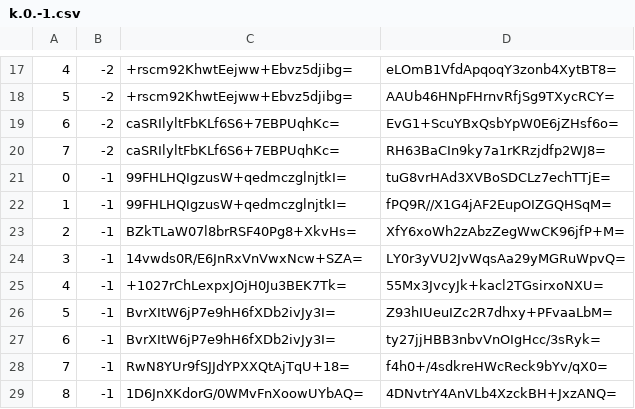
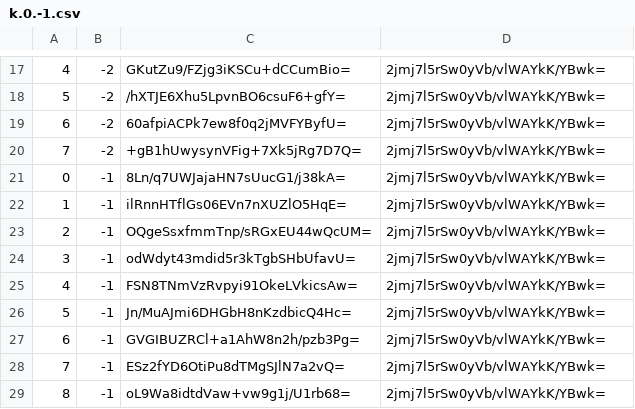
Before and after one commit to counterfitninja/chilled-nether, a CSV file: tiles/zoom.-1/metadata/k.0.-1.csv, drawn as a sheet; only a part is shown, gaps mark what is left out; the diff covers the shown part only.

```diff
--- a/tiles/zoom.-1/metadata/k.0.-1.csv
+++ b/tiles/zoom.-1/metadata/k.0.-1.csv
@@ -17,13 +17,13 @@
-4,-2,+rscm92KhwtEejww+Ebvz5djibg=,eLOmB1VfdApqoqY3zonb4XytBT8=
-5,-2,+rscm92KhwtEejww+Ebvz5djibg=,AAUb46HNpFHrnvRfjSg9TXycRCY=
-6,-2,caSRIlyltFbKLf6S6+7EBPUqhKc=,EvG1+ScuYBxQsbYpW0E6jZHsf6o=
-7,-2,caSRIlyltFbKLf6S6+7EBPUqhKc=,RH63BaCIn9ky7a1rKRzjdfp2WJ8=
-0,-1,99FHLHQIgzusW+qedmczglnjtkI=,tuG8vrHAd3XVBoSDCLz7echTTjE=
-1,-1,99FHLHQIgzusW+qedmczglnjtkI=,fPQ9R//X1G4jAF2EupOIZGQHSqM=
-2,-1,BZkTLaW07l8brRSF40Pg8+XkvHs=,XfY6xoWh2zAbzZegWwCK96jfP+M=
-3,-1,14vwds0R/E6JnRxVnVwxNcw+SZA=,LY0r3yVU2JvWqsAa29yMGRuWpvQ=
-4,-1,+1027rChLexpxJOjH0Ju3BEK7Tk=,55Mx3JvcyJk+kacl2TGsirxoNXU=
-5,-1,BvrXItW6jP7e9hH6fXDb2ivJy3I=,Z93hIUeuIZc2R7dhxy+PFvaaLbM=
-6,-1,BvrXItW6jP7e9hH6fXDb2ivJy3I=,ty27jjHBB3nbvVnOIgHcc/3sRyk=
-7,-1,RwN8YUr9fSJJdYPXXQtAjTqU+18=,f4h0+/4sdkreHWcReck9bYv/qX0=
-8,-1,1D6JnXKdorG/0WMvFnXoowUYbAQ=,4DNvtrY4AnVLb4XzckBH+JxzANQ=
+4,-2,GKutZu9/FZjg3iKSCu+dCCumBio=,2jmj7l5rSw0yVb/vlWAYkK/YBwk=
+5,-2,/hXTJE6Xhu5LpvnBO6csuF6+gfY=,2jmj7l5rSw0yVb/vlWAYkK/YBwk=
+6,-2,60afpiACPk7ew8f0q2jMVFYByfU=,2jmj7l5rSw0yVb/vlWAYkK/YBwk=
+7,-2,+gB1hUwysynVFig+7Xk5jRg7D7Q=,2jmj7l5rSw0yVb/vlWAYkK/YBwk=
+0,-1,8Ln/q7UWJajaHN7sUucG1/j38kA=,2jmj7l5rSw0yVb/vlWAYkK/YBwk=
+1,-1,ilRnnHTflGs06EVn7nXUZlO5HqE=,2jmj7l5rSw0yVb/vlWAYkK/YBwk=
+2,-1,OQgeSsxfmmTnp/sRGxEU44wQcUM=,2jmj7l5rSw0yVb/vlWAYkK/YBwk=
+3,-1,odWdyt43mdid5r3kTgbSHbUfavU=,2jmj7l5rSw0yVb/vlWAYkK/YBwk=
+4,-1,FSN8TNmVzRvpyi91OkeLVkicsAw=,2jmj7l5rSw0yVb/vlWAYkK/YBwk=
+5,-1,Jn/MuAJmi6DHGbH8nKzdbicQ4Hc=,2jmj7l5rSw0yVb/vlWAYkK/YBwk=
+6,-1,GVGIBUZRCl+a1AhW8n2h/pzb3Pg=,2jmj7l5rSw0yVb/vlWAYkK/YBwk=
+7,-1,ESz2fYD6OtiPu8dTMgSJlN7a2vQ=,2jmj7l5rSw0yVb/vlWAYkK/YBwk=
+8,-1,oL9Wa8idtdVaw+vw9g1j/U1rb68=,2jmj7l5rSw0yVb/vlWAYkK/YBwk=
```
Also changed, not shown: 32 edited cells elsewhere in this file.
